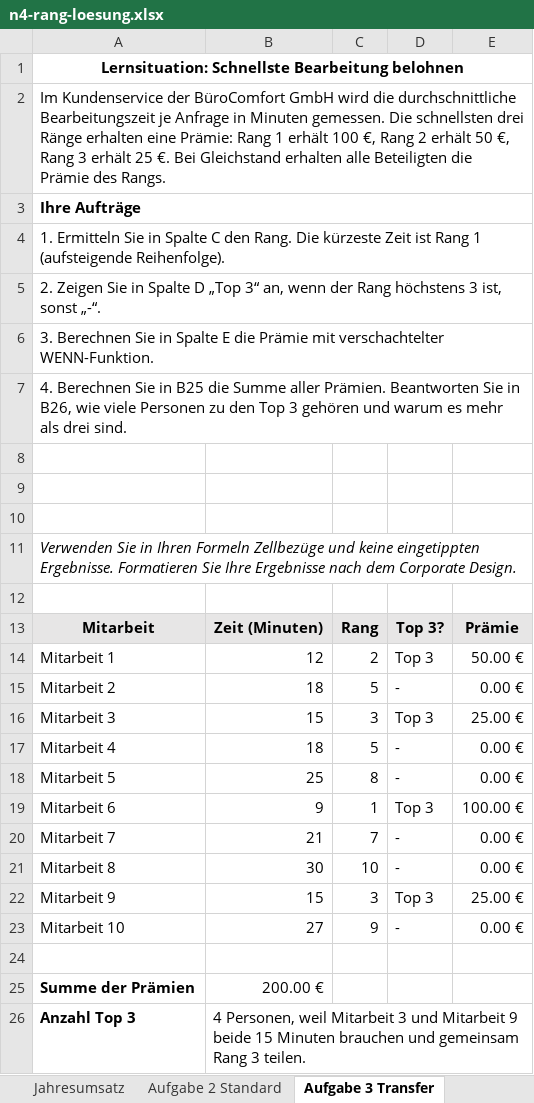
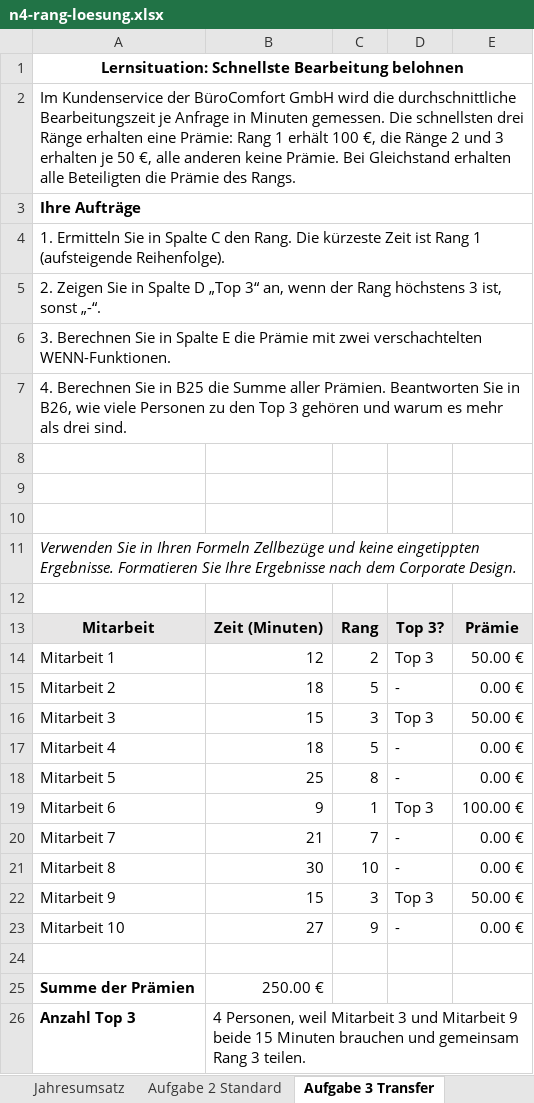
Before and after one commit to fufischer73/Excel_Funktionen_BM, an Excel workbook: lehrkraft/loesungen/n4-rang-loesung.xlsx, sheet Aufgabe 3 Transfer, drawn as a sheet; values as stored, in another font and other column widths than the file's, no borders; the diff names each change by its address in the sheet, - before the commit and + after, or states it on an @@ line.

```diff
--- a/lehrkraft/loesungen/n4-rang-loesung.xlsx (sheet Aufgabe 3 Transfer)
+++ b/lehrkraft/loesungen/n4-rang-loesung.xlsx (sheet Aufgabe 3 Transfer)
-A2: …100 €, Rang 2 erhält 50 €, Rang 3 erhält 25 €. Bei Gleichstand…
+A2: …100 €, die Ränge 2 und 3 erhalten je 50 €, alle anderen keine Prämie. Bei Gleichstand…
-A6: …Prämie mit verschachtelter WENN-Funktion.
+A6: …Prämie mit zwei verschachtelten WENN-Funktionen.
-E16: 25.00 €
+E16: 50.00 €
-E22: 25.00 €
+E22: 50.00 €
-B25: 200.00 €
+B25: 250.00 €
```
Also changed, not shown: formulas that keep their value, lehrkraft/loesungen/p3-mahnwesen-loesung.xlsx, lehrkraft/loesungen/r6-bonus-loesung.xlsx, 13 other files.
